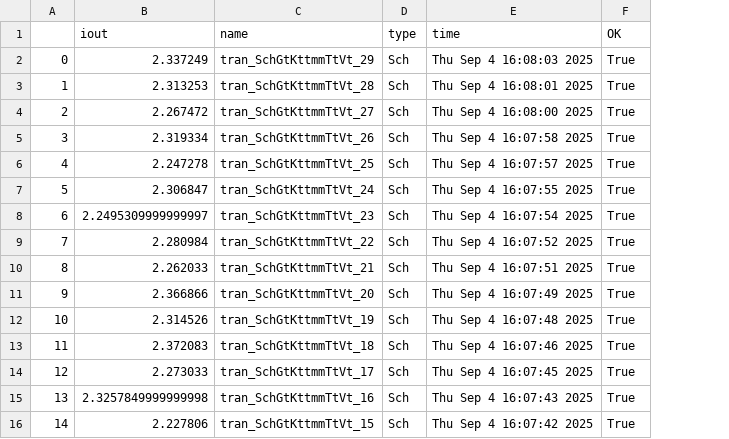
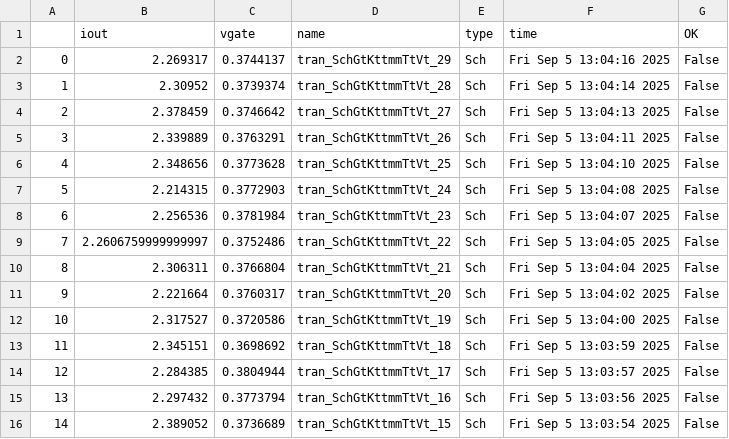
Before and after one commit to analogicus/lelo_tord_sky130A, a CSV file: sim/characterization/results/tran_Sch_mc.csv, drawn as a sheet; only a part is shown; addresses are those after the commit; the diff covers the shown part only; the diff names each change by its address in the sheet, - before the commit and + after, or states it on an @@ line.

Commit message:
characterization of pmos current source

```diff
--- a/sim/characterization/results/tran_Sch_mc.csv
+++ b/sim/characterization/results/tran_Sch_mc.csv
+column C (vgate), rows 2-16: 0.3744137 | 0.3739374 | 0.3746642 | 0.3763291 | 0.3773628 | 0.3772903 | 0.3781984 | 0.3752486 | 0.3766804 | 0.3760317 | 0.3720586 | 0.3698692 | 0.3804944 | 0.3773794 | 0.3736689
-B2 (iout): 2.337249
+B2 (iout): 2.269317
-F2 (time): Thu Sep 4 16:08:03 2025
+F2 (time): Fri Sep 5 13:04:16 2025
-G2:G16 (OK): True
+G2:G16 (OK): False
-B3 (iout): 2.313253
+B3 (iout): 2.30952
-F3 (time): Thu Sep 4 16:08:01 2025
+F3 (time): Fri Sep 5 13:04:14 2025
-B4 (iout): 2.267472
+B4 (iout): 2.378459
-F4 (time): Thu Sep 4 16:08:00 2025
+F4 (time): Fri Sep 5 13:04:13 2025
-B5 (iout): 2.319334
+B5 (iout): 2.339889
-F5 (time): Thu Sep 4 16:07:58 2025
+F5 (time): Fri Sep 5 13:04:11 2025
-B6 (iout): 2.247278
+B6 (iout): 2.348656
-F6 (time): Thu Sep 4 16:07:57 2025
+F6 (time): Fri Sep 5 13:04:10 2025
-B7 (iout): 2.306847
+B7 (iout): 2.214315
-F7 (time): Thu Sep 4 16:07:55 2025
+F7 (time): Fri Sep 5 13:04:08 2025
-B8 (iout): 2.2495309999999997
+B8 (iout): 2.256536
-F8 (time): Thu Sep 4 16:07:54 2025
+F8 (time): Fri Sep 5 13:04:07 2025
-B9 (iout): 2.280984
+B9 (iout): 2.2606759999999997
-F9 (time): Thu Sep 4 16:07:52 2025
+F9 (time): Fri Sep 5 13:04:05 2025
-B10 (iout): 2.262033
+B10 (iout): 2.306311
-F10 (time): Thu Sep 4 16:07:51 2025
+F10 (time): Fri Sep 5 13:04:04 2025
-B11 (iout): 2.366866
+B11 (iout): 2.221664
-F11 (time): Thu Sep 4 16:07:49 2025
+F11 (time): Fri Sep 5 13:04:02 2025
-B12 (iout): 2.314526
+B12 (iout): 2.317527
-F12 (time): Thu Sep 4 16:07:48 2025
+F12 (time): Fri Sep 5 13:04:00 2025
-B13 (iout): 2.372083
+B13 (iout): 2.345151
-F13 (time): Thu Sep 4 16:07:46 2025
+F13 (time): Fri Sep 5 13:03:59 2025
-B14 (iout): 2.273033
+B14 (iout): 2.284385
-F14 (time): Thu Sep 4 16:07:45 2025
+F14 (time): Fri Sep 5 13:03:57 2025
-B15 (iout): 2.3257849999999998
+B15 (iout): 2.297432
-F15 (time): Thu Sep 4 16:07:43 2025
+F15 (time): Fri Sep 5 13:03:56 2025
-B16 (iout): 2.227806
+B16 (iout): 2.389052
-F16 (time): Thu Sep 4 16:07:42 2025
+F16 (time): Fri Sep 5 13:03:54 2025
```
Also changed, not shown: 45 edited cells elsewhere in this file, sim/characterization/results/tran_Sch_etc.csv, 28 other files.
